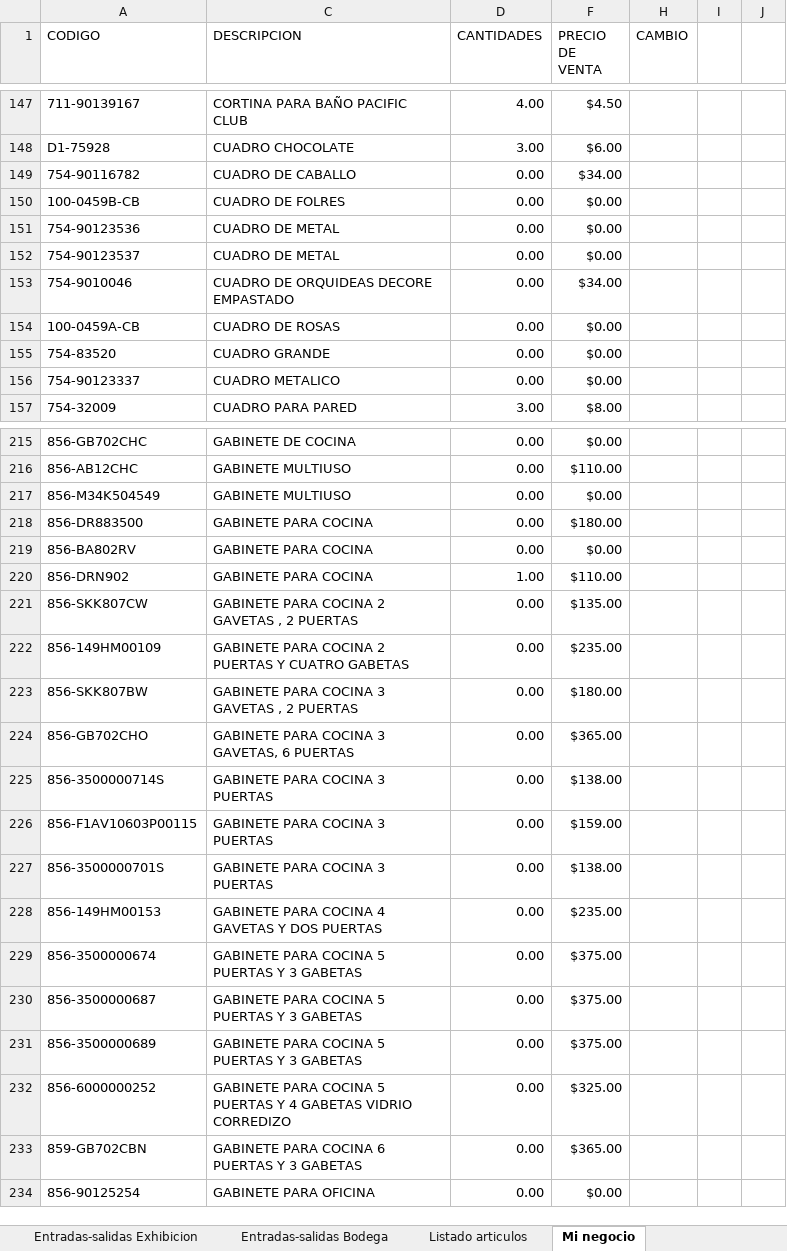
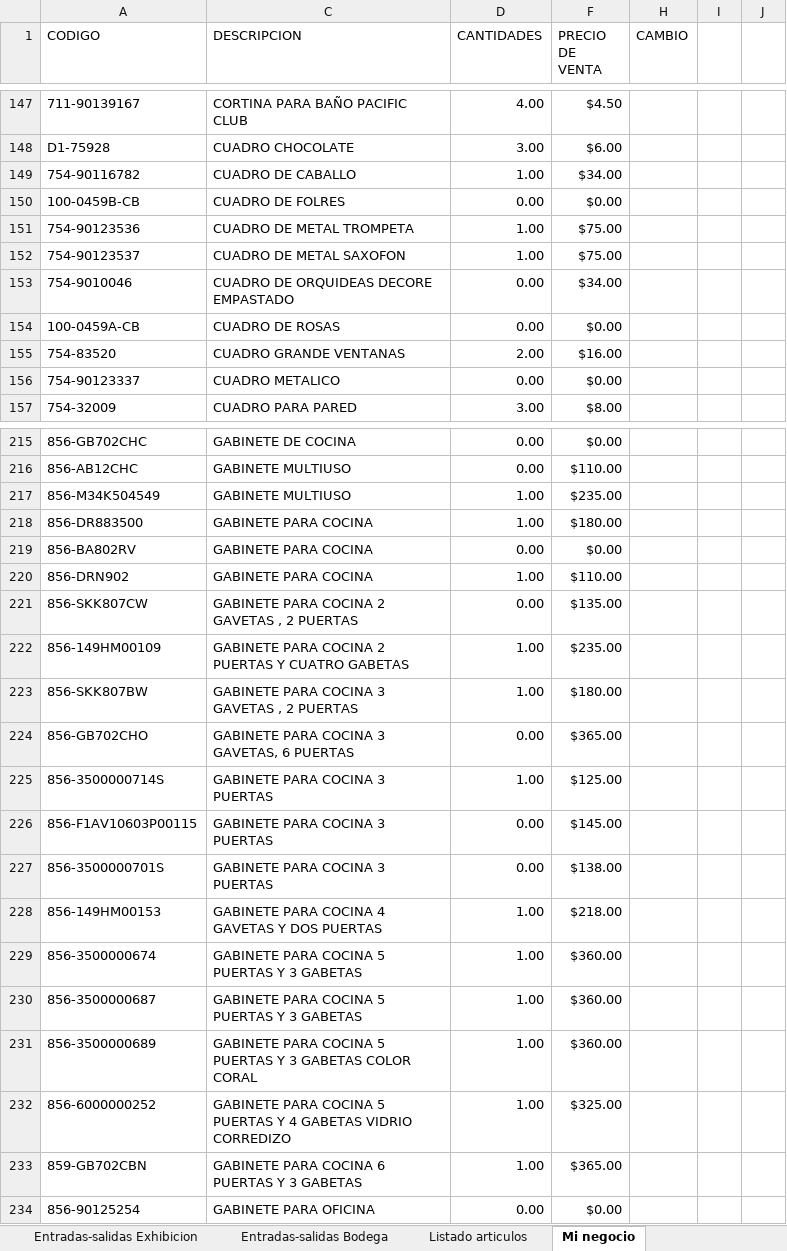
Before and after one commit to ajsilesleiva/MH, an Excel workbook: Entradas y Salidas.xlsx, sheet Mi negocio, drawn as a sheet; only a part is shown, gaps mark what is left out; values as stored, in another font and other column widths than the file's, no cell formats; table styles not drawn; the diff covers the shown part only; the diff names each change by its address in the sheet, - before the commit and + after, or states it on an @@ line.

```diff
--- a/Entradas y Salidas.xlsx (sheet Mi negocio)
+++ b/Entradas y Salidas.xlsx (sheet Mi negocio)
-D149 (CANTIDADES): 0.00
+D149 (CANTIDADES): 1.00
-C151 (DESCRIPCION): CUADRO DE METAL
+C151 (DESCRIPCION): CUADRO DE METAL TROMPETA
-D151:D152 (CANTIDADES): 0.00
+D151:D152 (CANTIDADES): 1.00
-F151:F152 (PRECIO DE VENTA): $0.00
+F151:F152 (PRECIO DE VENTA): $75.00
-C152 (DESCRIPCION): CUADRO DE METAL
+C152 (DESCRIPCION): CUADRO DE METAL SAXOFON
-C155 (DESCRIPCION): CUADRO GRANDE
+C155 (DESCRIPCION): CUADRO GRANDE VENTANAS
-D155 (CANTIDADES): 0.00
+D155 (CANTIDADES): 2.00
-F155 (PRECIO DE VENTA): $0.00
+F155 (PRECIO DE VENTA): $16.00
-D217:D218 (CANTIDADES): 0.00
+D217:D218 (CANTIDADES): 1.00
-F217 (PRECIO DE VENTA): $0.00
+F217 (PRECIO DE VENTA): $235.00
-D222:D223 (CANTIDADES): 0.00
+D222:D223 (CANTIDADES): 1.00
-D225 (CANTIDADES): 0.00
+D225 (CANTIDADES): 1.00
-F225 (PRECIO DE VENTA): $138.00
+F225 (PRECIO DE VENTA): $125.00
-F226 (PRECIO DE VENTA): $159.00
+F226 (PRECIO DE VENTA): $145.00
-D228:D233 (CANTIDADES): 0.00
+D228:D233 (CANTIDADES): 1.00
-F228 (PRECIO DE VENTA): $235.00
+F228 (PRECIO DE VENTA): $218.00
-F229:F231 (PRECIO DE VENTA): $375.00
+F229:F231 (PRECIO DE VENTA): $360.00
-C231 (DESCRIPCION): …3 GABETAS
+C231 (DESCRIPCION): …3 GABETAS COLOR CORAL
```
Also changed, not shown: 17 added rows, 4 removed rows and 100 edited cells elsewhere in this sheet, cell formats, hidden cells.
